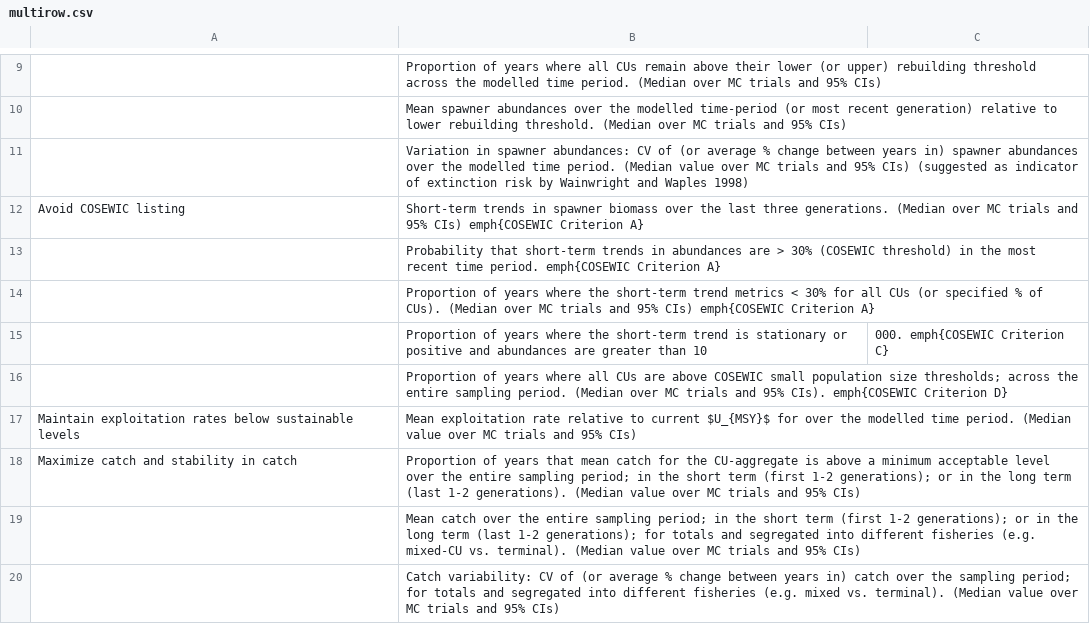
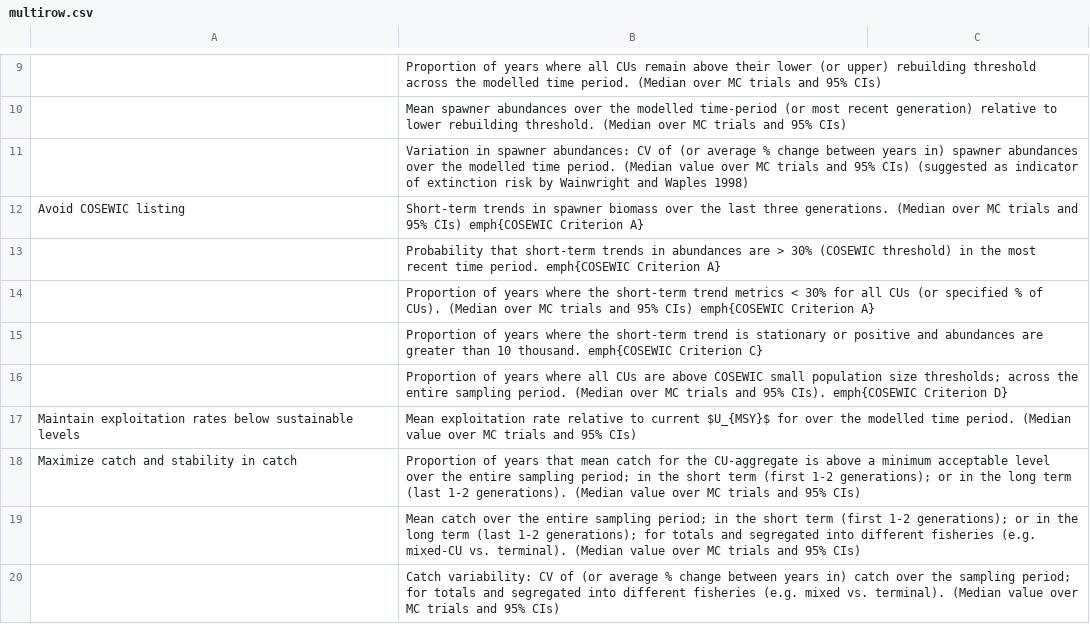
Before and after one commit to seananderson/csasdown, a CSV file: inst/rmarkdown/templates/techreport/skeleton/data/multirow.csv, drawn as a sheet; only a part is shown, gaps mark what is left out; removed rows and columns are numbered as before the commit, all else as after; the diff names each change by its address in the sheet, - before the commit and + after, or states it on an @@ line.

Commit message:
Remove 'Overarchin goal parsing' error * Caused by read_csv and extra comma in csv

```diff
--- a/inst/rmarkdown/templates/techreport/skeleton/data/multirow.csv
+++ b/inst/rmarkdown/templates/techreport/skeleton/data/multirow.csv
-row 15:  | Proportion of years where the short-term trend is stationary or positive and abundances are greater than 10 | 000. emph{COSEWIC Criterion C}
+row 15:  | Proportion of years where the short-term trend is stationary or positive and abundances are greater than 10 thousand. emph{COSEWIC Criterion C}
```
